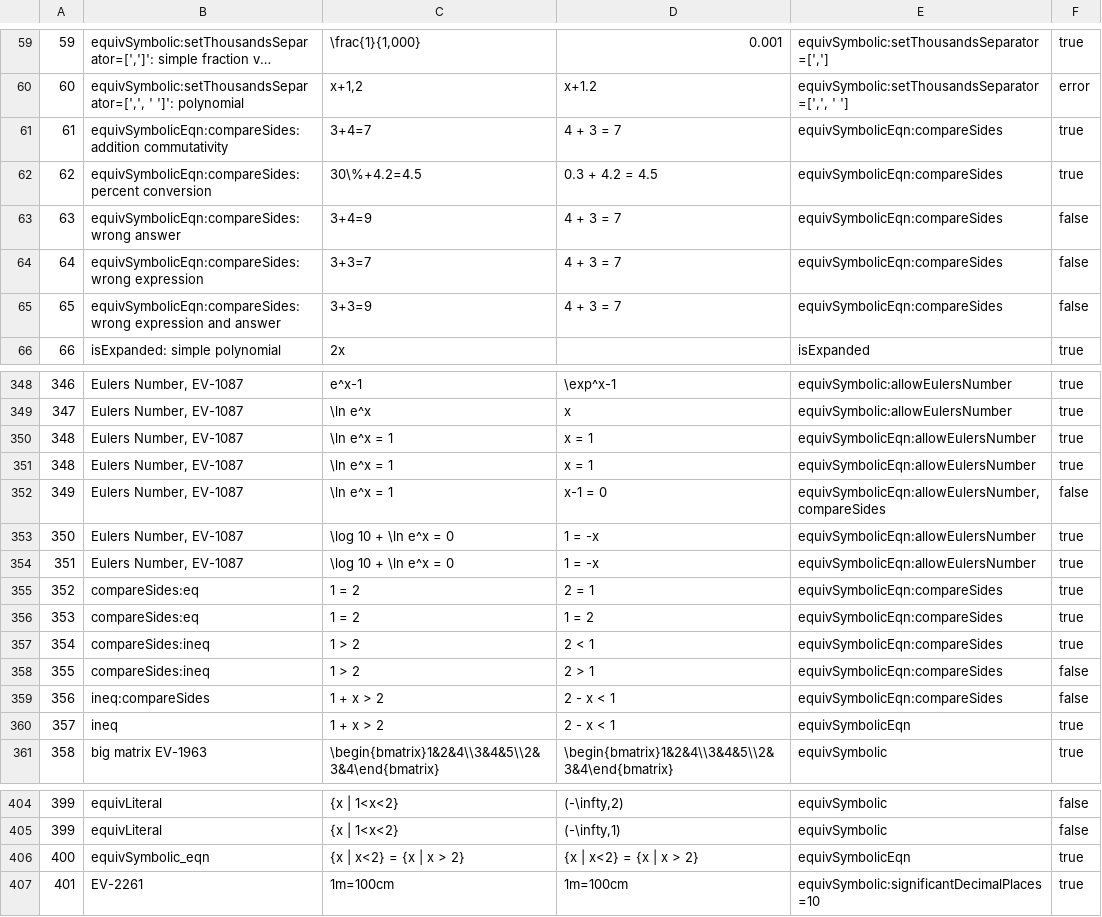
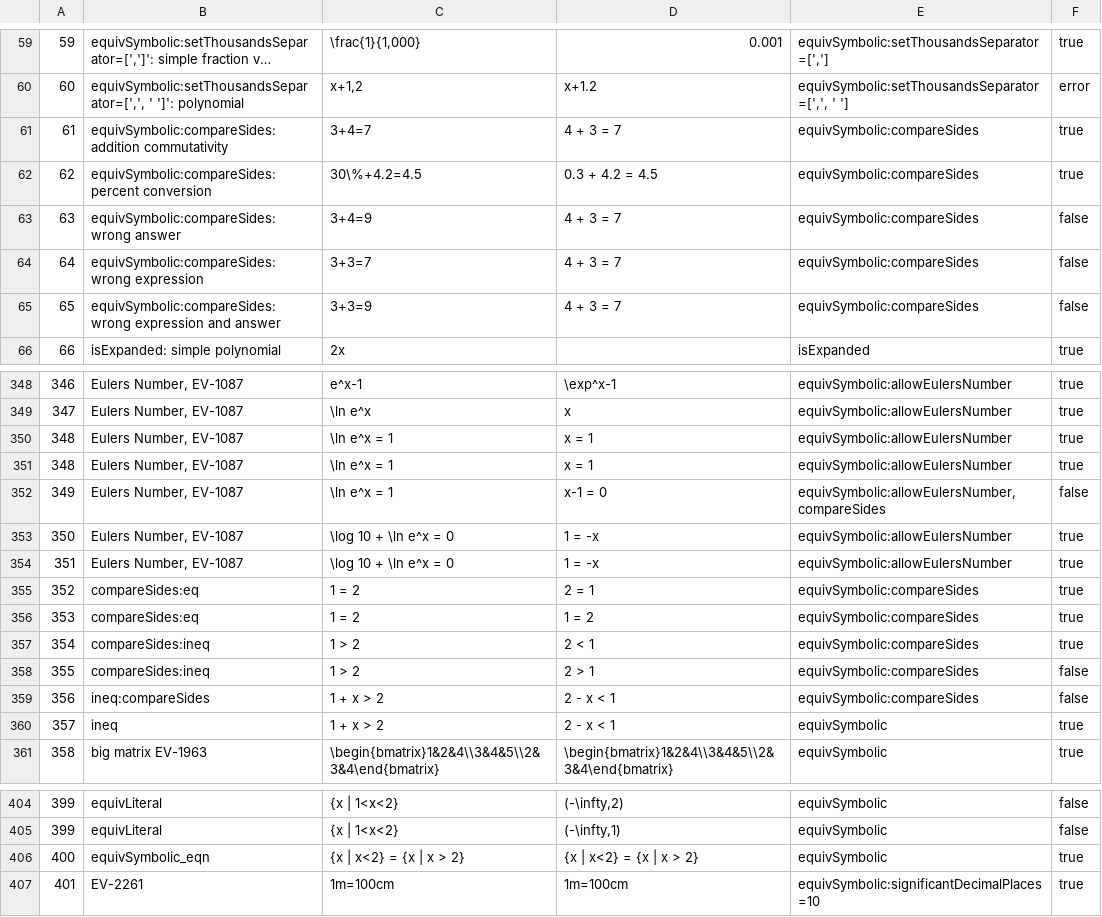
Before and after one commit to hynky1999/sympys_temp, a CSV file: tests.csv, drawn as a sheet; only a part is shown, gaps mark what is left out; long unchanged cells end in …; the diff covers the shown part only.

Commit message:
several fixes from Hynek including merge of equivSymbolicEqn into equivSymbolic

```diff
--- a/tests.csv
+++ b/tests.csv
@@ -60,7 +60,7 @@
 60,"equivSymbolic:setThousandsSeparator=[',', ' ']': polynomial","x+1,2",x+1.2,"equivSymbolic:setThousandsSeparator=[',', ' ']",error
-61,equivSymbolicEqn:compareSides: addition commutativity,3+4=7,4 + 3 = 7,equivSymbolicEqn:compareSides,true
-62,equivSymbolicEqn:compareSides: percent conversion,30\%+4.2=4.5,0.3 + 4.2 = 4.5,equivSymbolicEqn:compareSides,true
-63,equivSymbolicEqn:compareSides: wrong answer,3+4=9,4 + 3 = 7,equivSymbolicEqn:compareSides,false
-64,equivSymbolicEqn:compareSides: wrong expression,3+3=7,4 + 3 = 7,equivSymbolicEqn:compareSides,false
-65,equivSymbolicEqn:compareSides: wrong expression and answer,3+3=9,4 + 3 = 7,equivSymbolicEqn:compareSides,false
+61,equivSymbolic:compareSides: addition commutativity,3+4=7,4 + 3 = 7,equivSymbolic:compareSides,true
+62,equivSymbolic:compareSides: percent conversion,30\%+4.2=4.5,0.3 + 4.2 = 4.5,equivSymbolic:compareSides,true
+63,equivSymbolic:compareSides: wrong answer,3+4=9,4 + 3 = 7,equivSymbolic:compareSides,false
+64,equivSymbolic:compareSides: wrong expression,3+3=7,4 + 3 = 7,equivSymbolic:compareSides,false
+65,equivSymbolic:compareSides: wrong expression and answer,3+3=9,4 + 3 = 7,equivSymbolic:compareSides,false
 66,isExpanded: simple polynomial,2x,,isExpanded,true
@@ -349,13 +349,13 @@
 347,"Eulers Number, EV-1087",\ln e^x,x,equivSymbolic:allowEulersNumber,true
-348,"Eulers Number, EV-1087",\ln e^x = 1,x = 1,equivSymbolicEqn:allowEulersNumber,true
-348,"Eulers Number, EV-1087",\ln e^x = 1,x = 1,equivSymbolicEqn:allowEulersNumber,true
-349,"Eulers Number, EV-1087",\ln e^x = 1,x-1 = 0,"equivSymbolicEqn:allowEulersNumber,compareSides",false
-350,"Eulers Number, EV-1087",\log 10 + \ln e^x = 0, 1 = -x,"equivSymbolicEqn:allowEulersNumber",true
-351,"Eulers Number, EV-1087",\log 10 + \ln e^x = 0, 1 = -x,"equivSymbolicEqn:allowEulersNumber",true
-352,compareSides:eq,1 = 2, 2 = 1,"equivSymbolicEqn:compareSides",true
-353,compareSides:eq,1 = 2, 1 = 2,"equivSymbolicEqn:compareSides",true
-354,compareSides:ineq,1 > 2, 2 < 1,"equivSymbolicEqn:compareSides",true
-355,compareSides:ineq,1 > 2, 2 > 1,"equivSymbolicEqn:compareSides",false
-356,ineq:compareSides,1 + x > 2, 2 - x < 1,"equivSymbolicEqn:compareSides",false
-357,ineq,1 + x > 2, 2 - x < 1,"equivSymbolicEqn",true
+348,"Eulers Number, EV-1087",\ln e^x = 1,x = 1,equivSymbolic:allowEulersNumber,true
+348,"Eulers Number, EV-1087",\ln e^x = 1,x = 1,equivSymbolic:allowEulersNumber,true
+349,"Eulers Number, EV-1087",\ln e^x = 1,x-1 = 0,"equivSymbolic:allowEulersNumber,compareSides",false
+350,"Eulers Number, EV-1087",\log 10 + \ln e^x = 0, 1 = -x,"equivSymbolic:allowEulersNumber",true
+351,"Eulers Number, EV-1087",\log 10 + \ln e^x = 0, 1 = -x,"equivSymbolic:allowEulersNumber",true
+352,compareSides:eq,1 = 2, 2 = 1,"equivSymbolic:compareSides",true
+353,compareSides:eq,1 = 2, 1 = 2,"equivSymbolic:compareSides",true
+354,compareSides:ineq,1 > 2, 2 < 1,"equivSymbolic:compareSides",true
+355,compareSides:ineq,1 > 2, 2 > 1,"equivSymbolic:compareSides",false
+356,ineq:compareSides,1 + x > 2, 2 - x < 1,"equivSymbolic:compareSides",false
+357,ineq,1 + x > 2, 2 - x < 1,"equivSymbolic",true
 358,"big matrix EV-1963",\begin{bmatrix}1&2&4\\3&4&5\\2&3&4\end{bmatrix},\begin{bmatrix}1&2&4\\3&4&5\\2&3&4\end{bmatrix},equivSymbolic,true
@@ -405,3 +405,3 @@
 399,equivLiteral,{x | 1<x<2},"(-\infty,1)","equivSymbolic",false
-400,equivSymbolic_eqn,{x | x<2} = {x | x > 2},"{x | x<2} = {x | x > 2}","equivSymbolicEqn",true
+400,equivSymbolic_eqn,{x | x<2} = {x | x > 2},"{x | x<2} = {x | x > 2}","equivSymbolic",true
 401,"EV-2261",1m=100cm,1m=100cm,equivSymbolic:significantDecimalPlaces=10,true
```
Also changed, not shown: 18 added rows and 12 edited cells elsewhere in this file, 1 other file.
